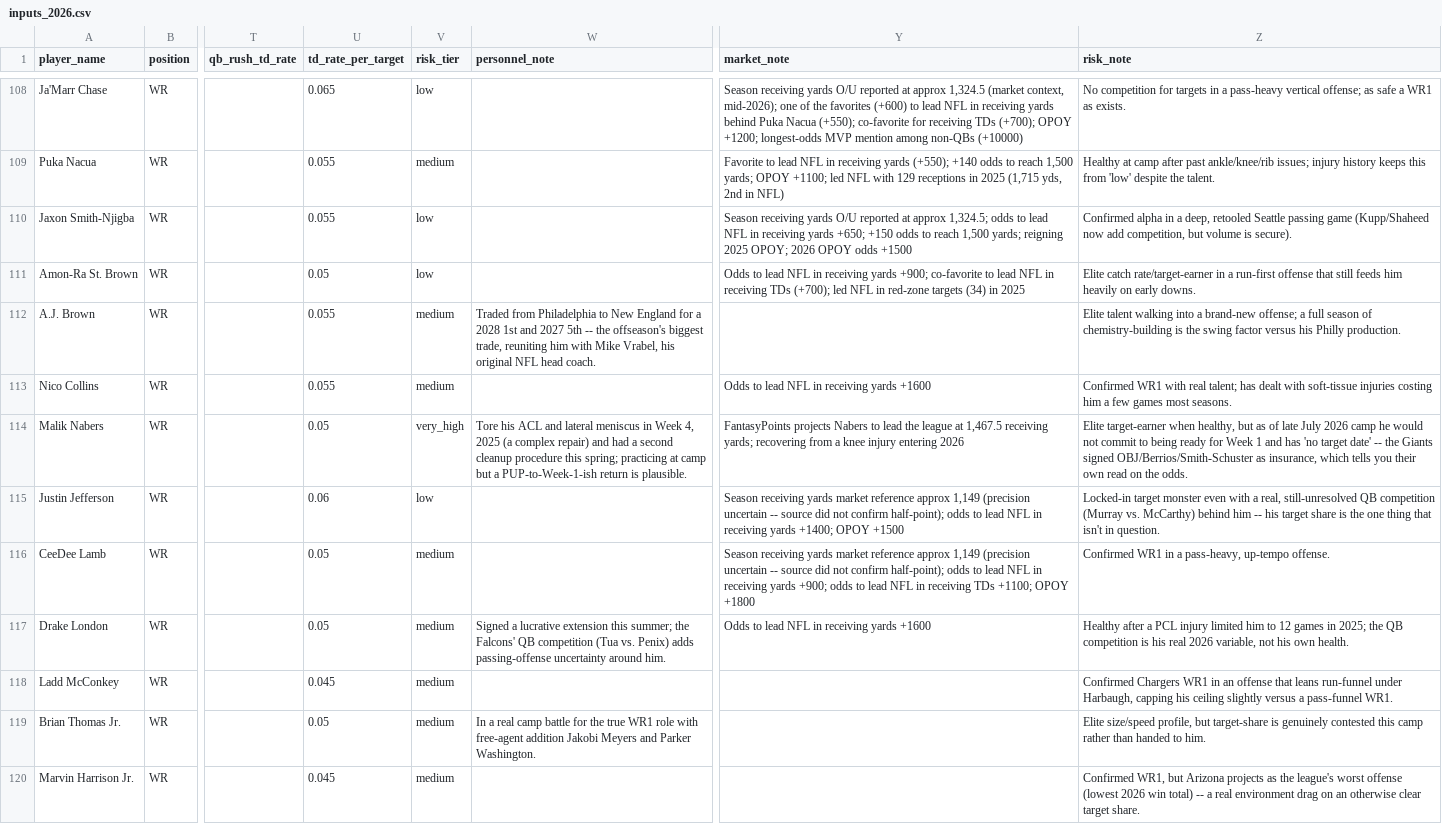
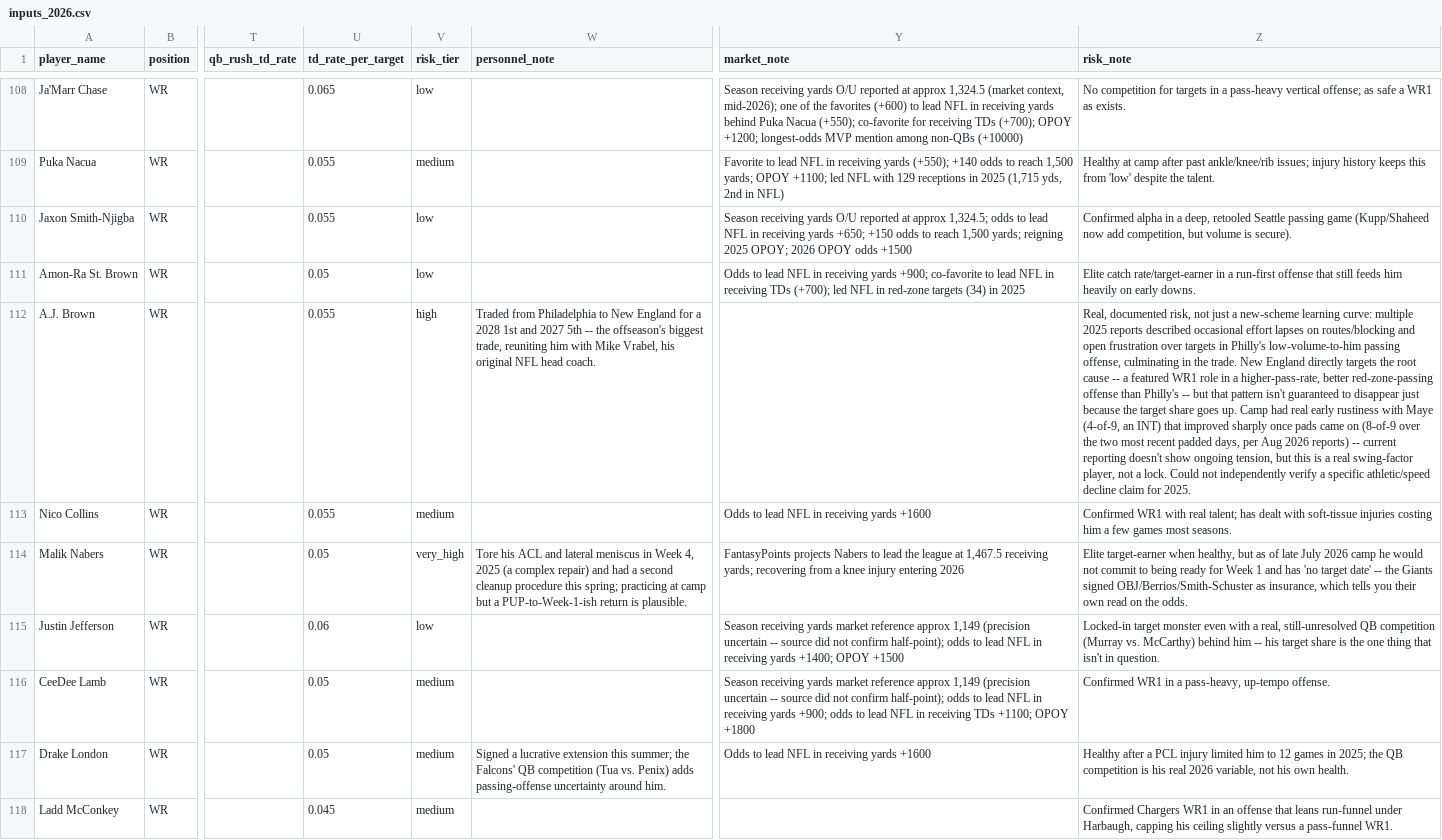
Before and after one commit to jsimone123189-cmd/Fantasy-football-auction, a CSV file: data/projections/inputs_2026.csv, drawn as a sheet; only a part is shown, gaps mark what is left out; the shorter side is filled out with more unchanged rows; the diff names each change by its address in the sheet, - before the commit and + after, or states it on an @@ line.

```diff
--- a/data/projections/inputs_2026.csv
+++ b/data/projections/inputs_2026.csv
-V112 (risk_tier): medium
+V112 (risk_tier): high
-Z112 (risk_note): Elite talent walking into a brand-new offense; a full season of chemistry-building is the swing factor versus his Philly production.
+Z112 (risk_note): Real, documented risk, not just a new-scheme learning curve: multiple 2025 reports described occasional effort lapses on routes/blocking and open frustration over targets in Philly's low-volume-to-him passing offense, culminating in the trade. New England directly targets the root cause -- a featured WR1 role in a higher-pass-rate, better red-zone-passing offense than Philly's -- but that pattern isn't guaranteed to disappear just because the target share goes up. Camp had real early rustiness with Maye (4-of-9, an INT) that improved sharply once pads came on (8-of-9 over the two most recent padded days, per Aug 2026 reports) -- current reporting doesn't show ongoing tension, but this is a real swing-factor player, not a lock. Could not independently verify a specific athletic/speed decline claim for 2025.
```
Also changed, not shown: cheat_sheet_2026.csv, data/projections/2026.csv, 2 other files.
